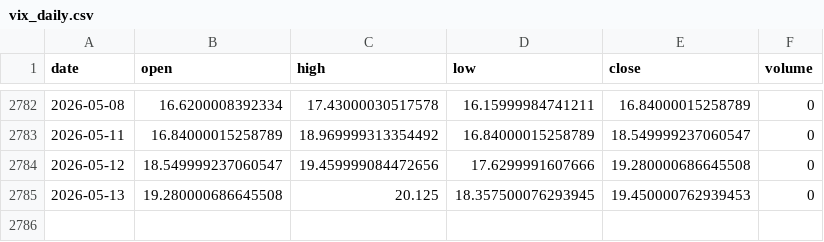
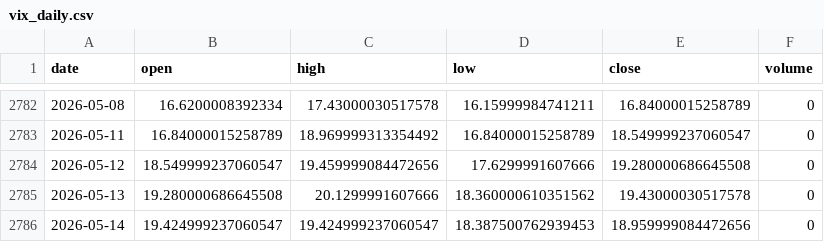
Before and after one commit to pravindev666/David-V666, a CSV file: data/vix_daily.csv, drawn as a sheet; only a part is shown, gaps mark what is left out.

Commit message:
Auto-sync: Market data 2026-05-14 06:39

```diff
--- a/data/vix_daily.csv
+++ b/data/vix_daily.csv
@@ -2784,2 +2784,3 @@ date,open,high,low,close,volume
 2026-05-12,18.549999237060547,19.459999084472656,17.6299991607666,19.280000686645508,0
-2026-05-13,19.280000686645508,20.125,18.357500076293945,19.450000762939453,0
+2026-05-13,19.280000686645508,20.1299991607666,18.360000610351562,19.43000030517578,0
+2026-05-14,19.424999237060547,19.424999237060547,18.387500762939453,18.959999084472656,0
```
Also changed, not shown: data/bank_nifty_daily.csv, data/fii_dii_daily.csv, 5 other files.
